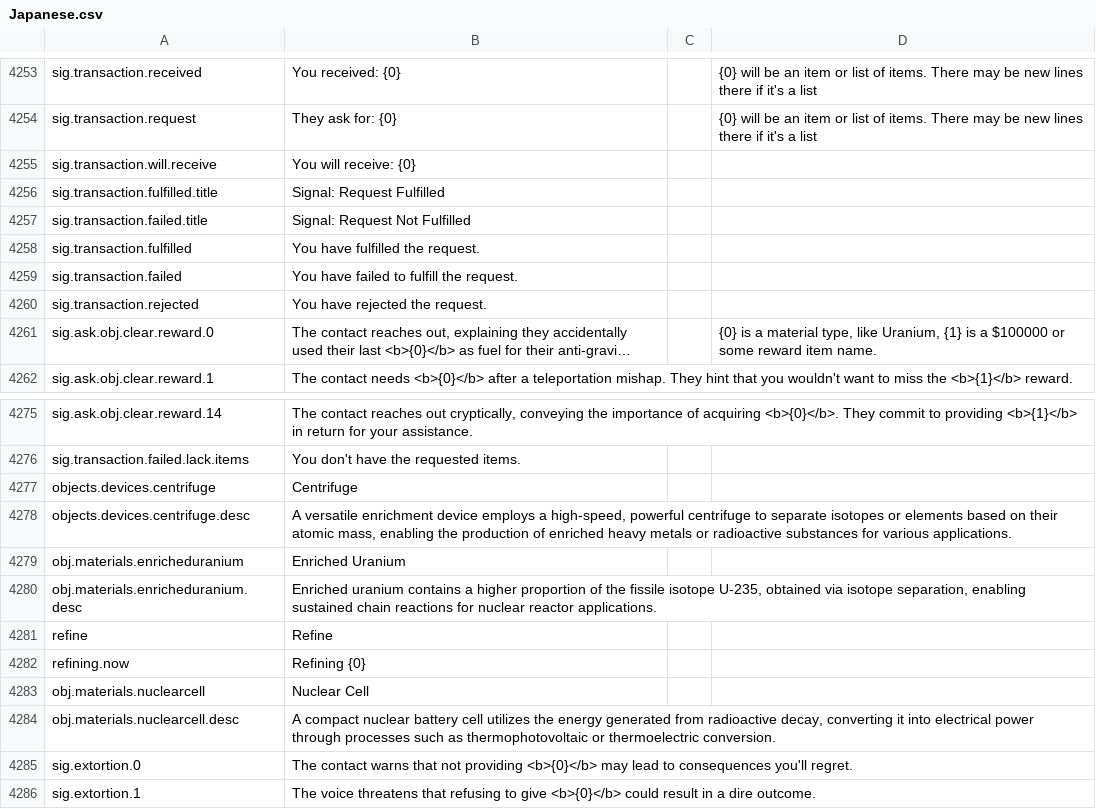
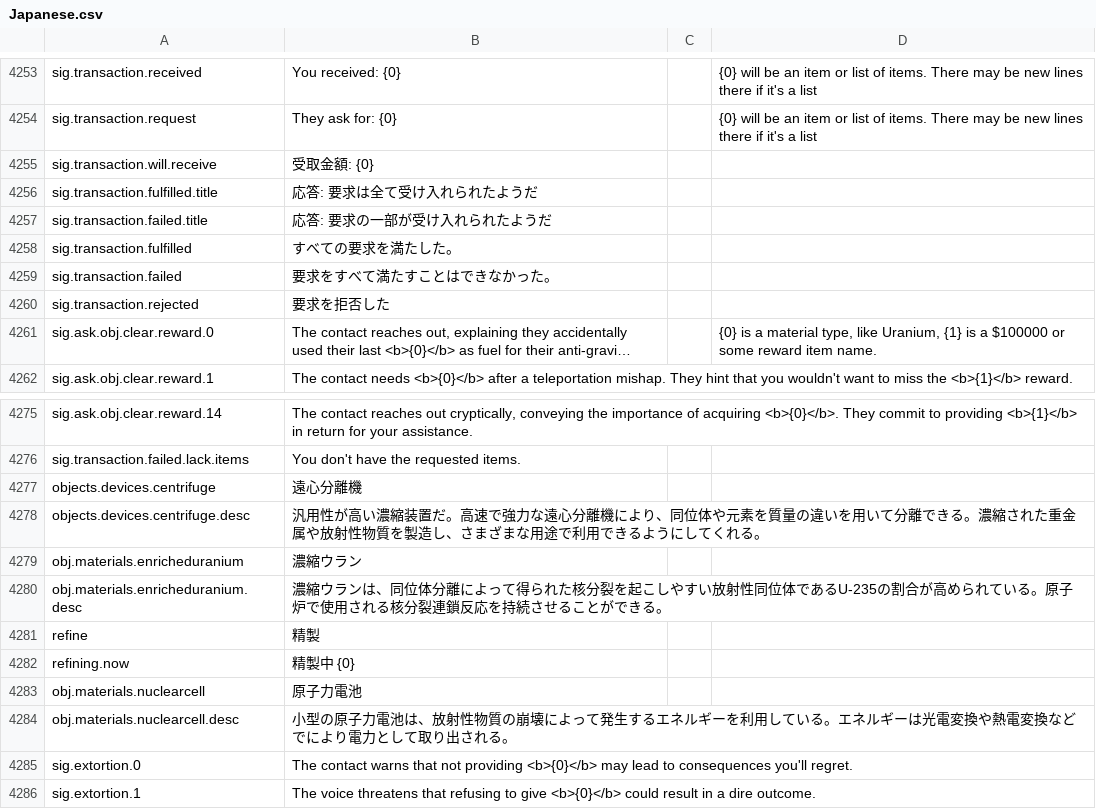
Before and after one commit to s-yurama/stardeus-translations, a CSV file: Translations/Japanese.csv, drawn as a sheet; only a part is shown, gaps mark what is left out; long unchanged cells end in …; the diff covers the shown part only; the diff names each change by its address in the sheet, - before the commit and + after, or states it on an @@ line.

```diff
--- a/Translations/Japanese.csv
+++ b/Translations/Japanese.csv
-B4255: You will receive: {0}
+B4255: 受取金額: {0}
-B4256: Signal: Request Fulfilled
+B4256: 応答: 要求は全て受け入れられたようだ
-B4257: Signal: Request Not Fulfilled
+B4257: 応答: 要求の一部が受け入れられたようだ
-B4258: You have fulfilled the request.
+B4258: すべての要求を満たした。
-B4259: You have failed to fulfill the request.
+B4259: 要求をすべて満たすことはできなかった。
-B4260: You have rejected the request.
+B4260: 要求を拒否した
-B4277: Centrifuge
+B4277: 遠心分離機
-B4278: A versatile enrichment device employs a high-speed, powerful centrifuge to separate isotopes or elements based on their atomic mass, enabling the production of enriched heavy metals or radioactive substances for various applications.
+B4278: 汎用性が高い濃縮装置だ。高速で強力な遠心分離機により、同位体や元素を質量の違いを用いて分離できる。濃縮された重金属や放射性物質を製造し、さまざまな用途で利用できるようにしてくれる。
-B4279: Enriched Uranium
+B4279: 濃縮ウラン
-B4280: Enriched uranium contains a higher proportion of the fissile isotope U-235, obtained via isotope separation, enabling sustained chain reactions for nuclear reactor applications.
+B4280: 濃縮ウランは、同位体分離によって得られた核分裂を起こしやすい放射性同位体であるU-235の割合が高められている。原子炉で使用される核分裂連鎖反応を持続させることができる。
-B4281: Refine
+B4281: 精製
-B4282: Refining {0}
+B4282: 精製中 {0}
-B4283: Nuclear Cell
+B4283: 原子力電池
-B4284: A compact nuclear battery cell utilizes the energy generated from radioactive decay, converting it into electrical power through processes such as thermophotovoltaic or thermoelectric conversion.
+B4284: 小型の原子力電池は、放射性物質の崩壊によって発生するエネルギーを利用している。エネルギーは光電変換や熱電変換などでにより電力として取り出される。
```
Also changed, not shown: 23 added rows and 5 edited cells elsewhere in this file.
